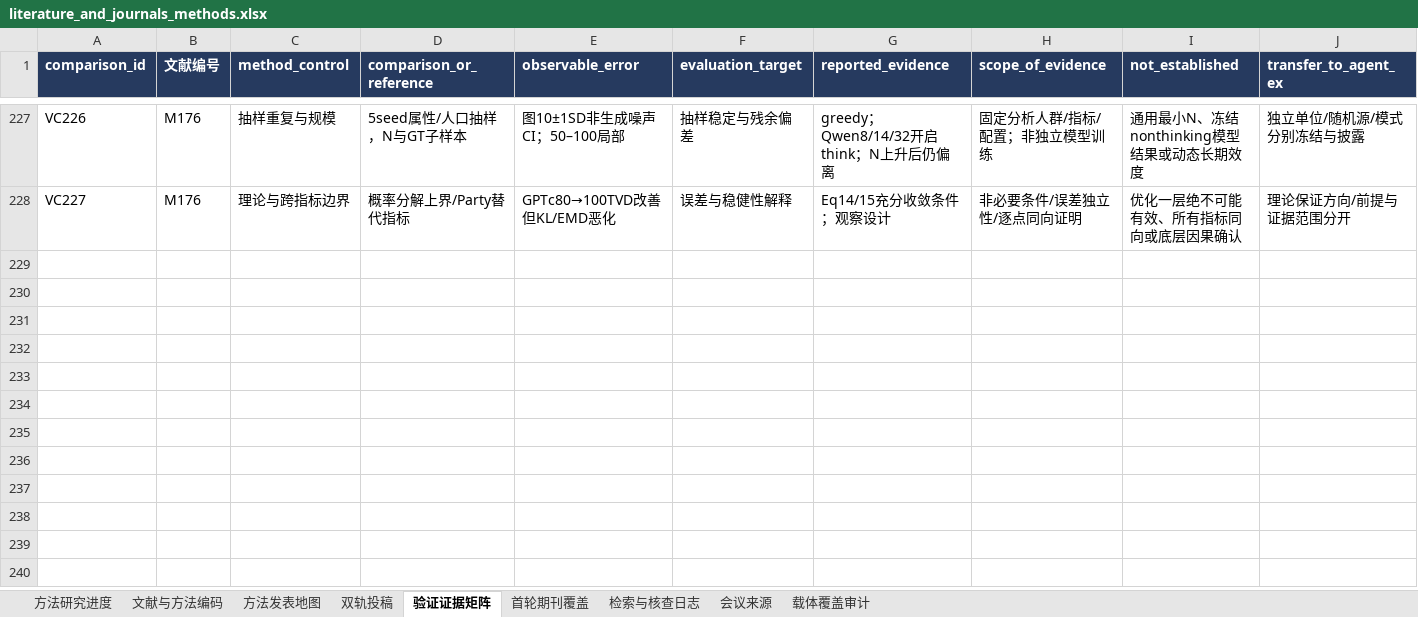
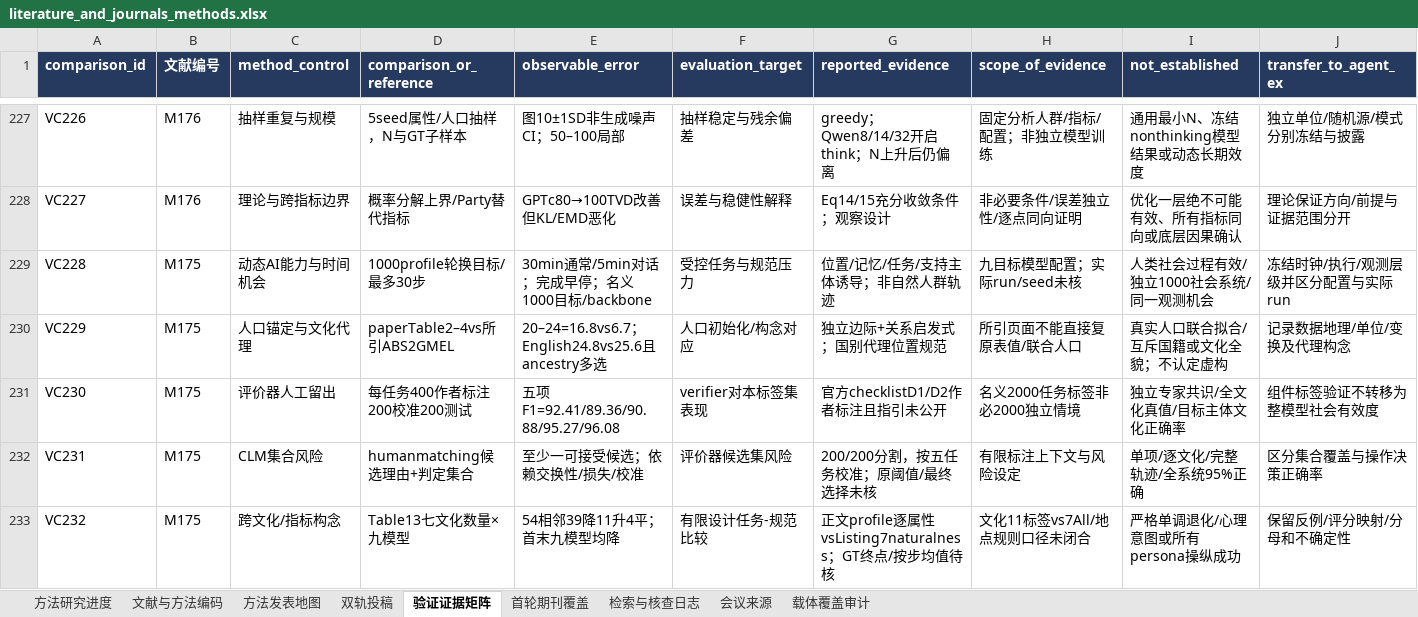
Before and after one commit to BNU-CCR/Agent-EX, an Excel workbook: literature-review/exports/literature_and_journals_methods.xlsx, sheet 验证证据矩阵, drawn as a sheet; only a part is shown, gaps mark what is left out; values as stored, in another font and other column widths than the file's, no borders; rows hold the shown columns only; the diff names each change by its address in the sheet, - before the commit and + after, or states it on an @@ line.

```diff
--- a/literature-review/exports/literature_and_journals_methods.xlsx (sheet 验证证据矩阵)
+++ b/literature-review/exports/literature_and_journals_methods.xlsx (sheet 验证证据矩阵)
+row 229: VC228 | M175 | 动态AI能力与时间机会 | 1000profile轮换目标/最多30步 | 30min通常/5min对话；完成早停；名义1000目标/backbone | 受控任务与规范压力 | 位置/记忆/任务/支持主体诱导；非自然人群轨迹 | 九目标模型配置；实际run/seed未核 | 人类社会过程有效/独立1000社会系统/同一观测机会 | 冻结时钟/执行/观测层级并区分配置与实际run
+row 230: VC229 | M175 | 人口锚定与文化代理 | paperTable2–4vs所引ABS2GMEL | 20–24=16.8vs6.7；English24.8vs25.6且ancestry多选 | 人口初始化/构念对应 | 独立边际+关系启发式；国别代理位置规范 | 所引页面不能直接复原表值/联合人口 | 真实人口联合拟合/互斥国籍或文化全貌；不认定虚构 | 记录数据地理/单位/变换及代理构念
+row 231: VC230 | M175 | 评价器人工留出 | 每任务400作者标注200校准200测试 | 五项F1=92.41/89.36/90.88/95.27/96.08 | verifier对本标签集表现 | 官方checklistD1/D2作者标注且指引未公开 | 名义2000任务标签非必2000独立情境 | 独立专家共识/全文化真值/目标主体文化正确率 | 组件标签验证不转移为整模型社会有效度
+row 232: VC231 | M175 | CLM集合风险 | humanmatching候选理由+判定集合 | 至少一可接受候选；依赖交换性/损失/校准 | 评价器候选集风险 | 200/200分割，按五任务校准；原阈值/最终选择未核 | 有限标注上下文与风险设定 | 单项/逐文化/完整轨迹/全系统95%正确 | 区分集合覆盖与操作决策正确率
+row 233: VC232 | M175 | 跨文化/指标构念 | Table13七文化数量×九模型 | 54相邻39降11升4平；首末九模型均降 | 有限设计任务-规范比较 | 正文profile逐属性vsListing7naturalness；GT终点/按步均值待核 | 文化11标签vs7All/地点规则口径未闭合 | 严格单调退化/心理意图或所有persona操纵成功 | 保留反例/评分映射/分母和不确定性
```
Also changed, not shown: sheet 检索与核查日志, sheet 文献与方法编码, sheet 会议来源, sheet 方法发表地图, 21 other files.
